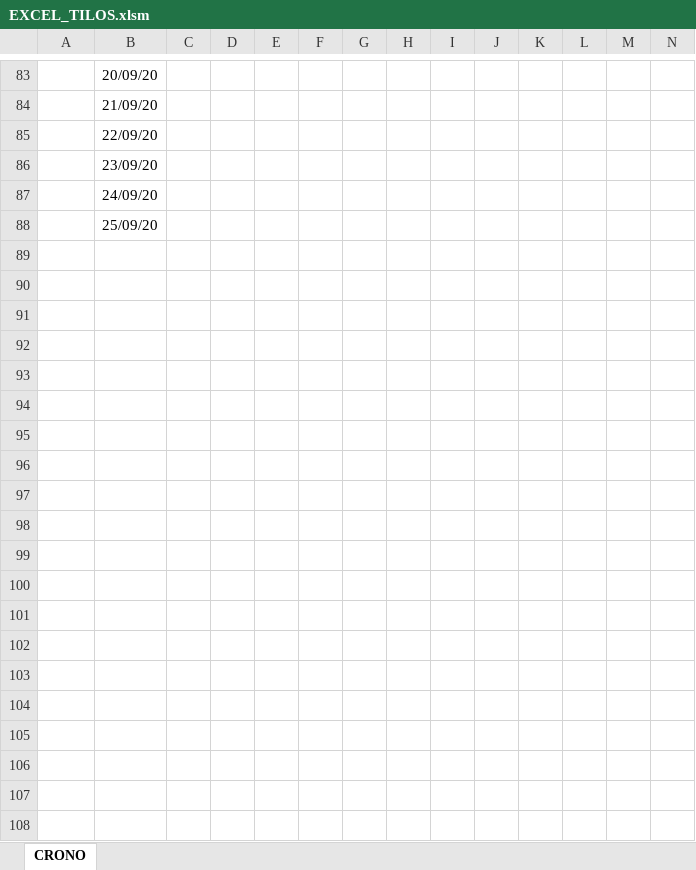
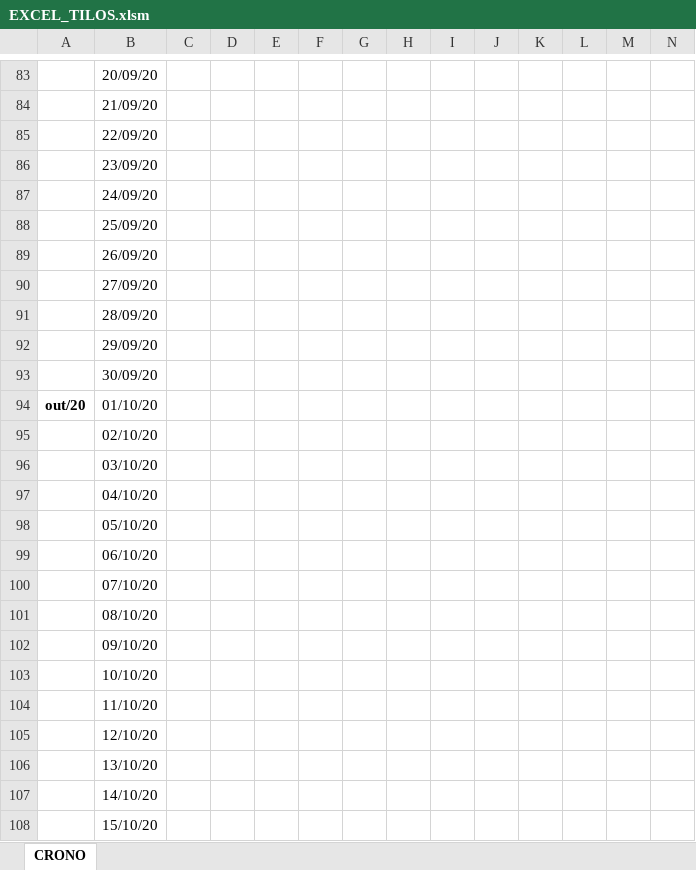
Before and after one commit to DinisFernandes/Tilos4Excel, an Excel workbook: EXCEL_TILOS.xlsm, sheet CRONO, drawn as a sheet; only a part is shown, gaps mark what is left out; values as stored, in another font and other column widths than the file's, no borders; charts and pictures not drawn; rows hold the shown columns only; the diff covers the shown part only; the diff names each change by its address in the sheet, - before the commit and + after, or states it on an @@ line.

Commit message:
semana 50

```diff
--- a/EXCEL_TILOS.xlsm (sheet CRONO)
+++ b/EXCEL_TILOS.xlsm (sheet CRONO)
+row 89:  | 26/09/20
+row 90:  | 27/09/20
+row 91:  | 28/09/20
+row 92:  | 29/09/20
+row 93:  | 30/09/20
+row 94: out/20 | 01/10/20
+row 95:  | 02/10/20
+row 96:  | 03/10/20
+row 97:  | 04/10/20
+row 98:  | 05/10/20
+row 99:  | 06/10/20
+row 100:  | 07/10/20
+row 101:  | 08/10/20
+row 102:  | 09/10/20
+row 103:  | 10/10/20
+row 104:  | 11/10/20
+row 105:  | 12/10/20
+row 106:  | 13/10/20
+row 107:  | 14/10/20
+row 108:  | 15/10/20
```
Also changed, not shown: 78 added rows elsewhere in this sheet, charts or pictures.
